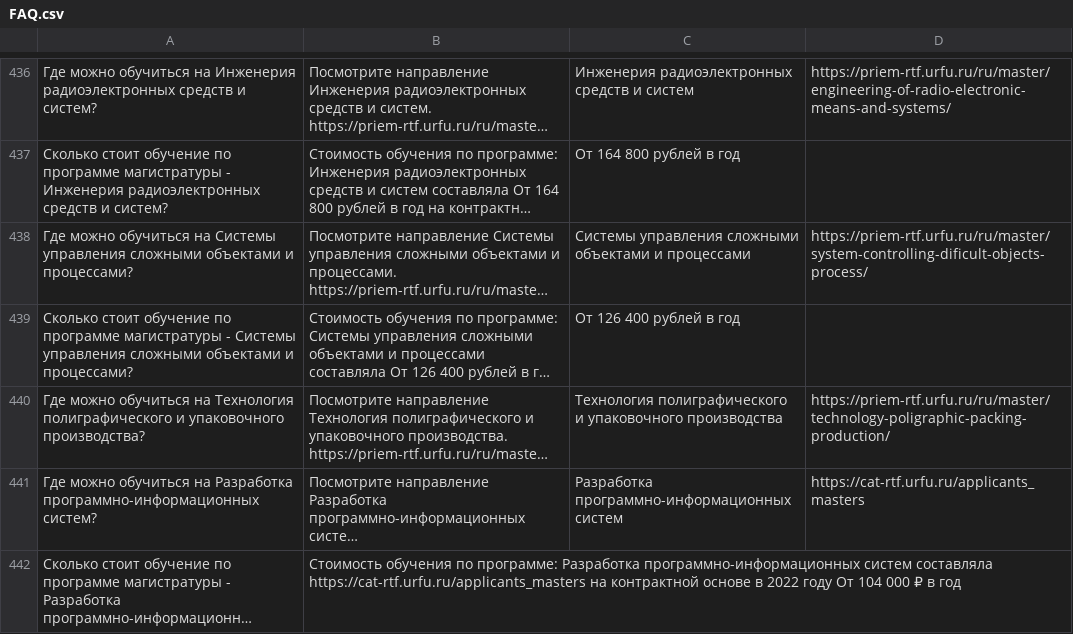
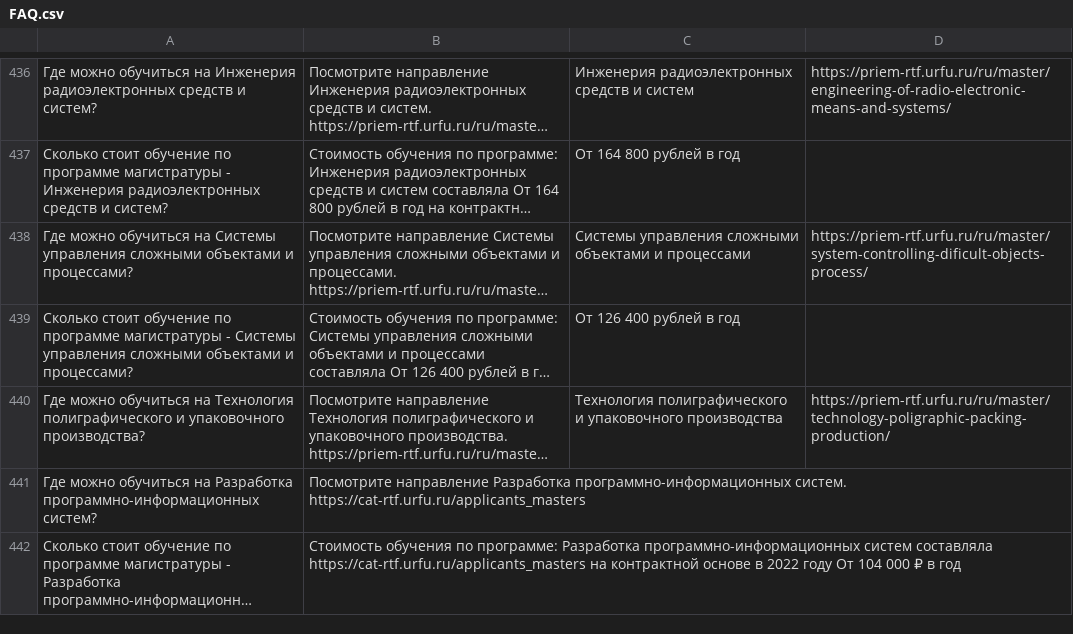
Before and after one commit to Adyuzhev/Tg-bot, a CSV file: FAQ.csv, drawn as a sheet; only a part is shown, gaps mark what is left out; long unchanged cells end in …; the diff names each change by its address in the sheet, - before the commit and + after, or states it on an @@ line.

Commit message:
update faqs

```diff
--- a/FAQ.csv
+++ b/FAQ.csv
-C441: Разработка программно-информационных систем
+C441: (empty)
-D441: https://cat-rtf.urfu.ru/applicants_masters
+D441: (empty)
```
